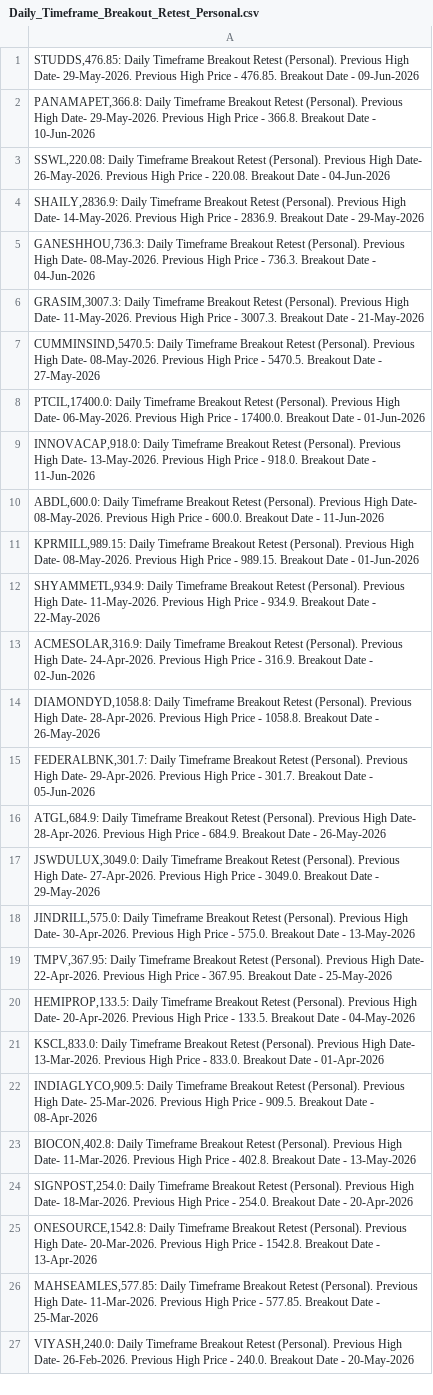
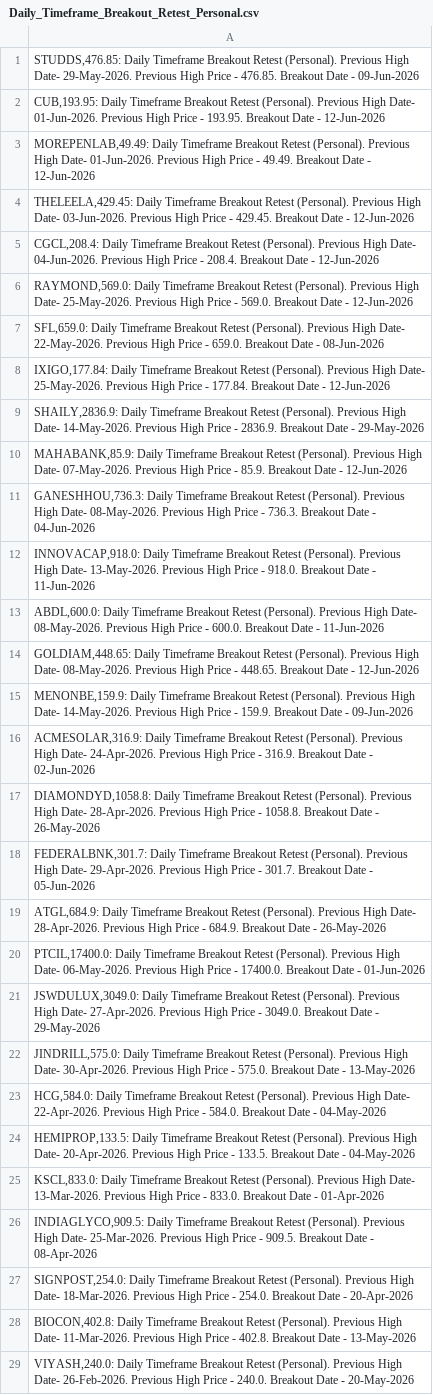
Before and after one commit to vibats/Daily_Notification_Data, a CSV file: Email_Notification_Data/Daily_Timeframe_Breakout_Retest_Personal.csv, drawn as a sheet; only a part is shown; the diff covers the shown part only.

```diff
--- a/Email_Notification_Data/Daily_Timeframe_Breakout_Retest_Personal.csv
+++ b/Email_Notification_Data/Daily_Timeframe_Breakout_Retest_Personal.csv
@@ -1,13 +1,16 @@
 "STUDDS,476.85: Daily Timeframe Breakout Retest (Personal). Previous High Date- 29-May-2026. Previous High Price - 476.85. Breakout Date - 09-Jun-2026"
-"PANAMAPET,366.8: Daily Timeframe Breakout Retest (Personal). Previous High Date- 29-May-2026. Previous High Price - 366.8. Breakout Date - 10-Jun-2026"
-"SSWL,220.08: Daily Timeframe Breakout Retest (Personal). Previous High Date- 26-May-2026. Previous High Price - 220.08. Breakout Date - 04-Jun-2026"
+"CUB,193.95: Daily Timeframe Breakout Retest (Personal). Previous High Date- 01-Jun-2026. Previous High Price - 193.95. Breakout Date - 12-Jun-2026"
+"MOREPENLAB,49.49: Daily Timeframe Breakout Retest (Personal). Previous High Date- 01-Jun-2026. Previous High Price - 49.49. Breakout Date - 12-Jun-2026"
+"THELEELA,429.45: Daily Timeframe Breakout Retest (Personal). Previous High Date- 03-Jun-2026. Previous High Price - 429.45. Breakout Date - 12-Jun-2026"
+"CGCL,208.4: Daily Timeframe Breakout Retest (Personal). Previous High Date- 04-Jun-2026. Previous High Price - 208.4. Breakout Date - 12-Jun-2026"
+"RAYMOND,569.0: Daily Timeframe Breakout Retest (Personal). Previous High Date- 25-May-2026. Previous High Price - 569.0. Breakout Date - 12-Jun-2026"
+"SFL,659.0: Daily Timeframe Breakout Retest (Personal). Previous High Date- 22-May-2026. Previous High Price - 659.0. Breakout Date - 08-Jun-2026"
+"IXIGO,177.84: Daily Timeframe Breakout Retest (Personal). Previous High Date- 25-May-2026. Previous High Price - 177.84. Breakout Date - 12-Jun-2026"
 "SHAILY,2836.9: Daily Timeframe Breakout Retest (Personal). Previous High Date- 14-May-2026. Previous High Price - 2836.9. Breakout Date - 29-May-2026"
+"MAHABANK,85.9: Daily Timeframe Breakout Retest (Personal). Previous High Date- 07-May-2026. Previous High Price - 85.9. Breakout Date - 12-Jun-2026"
 "GANESHHOU,736.3: Daily Timeframe Breakout Retest (Personal). Previous High Date- 08-May-2026. Previous High Price - 736.3. Breakout Date - 04-Jun-2026"
-"GRASIM,3007.3: Daily Timeframe Breakout Retest (Personal). Previous High Date- 11-May-2026. Previous High Price - 3007.3. Breakout Date - 21-May-2026"
-"CUMMINSIND,5470.5: Daily Timeframe Breakout Retest (Personal). Previous High Date- 08-May-2026. Previous High Price - 5470.5. Breakout Date - 27-May-2026"
-"PTCIL,17400.0: Daily Timeframe Breakout Retest (Personal). Previous High Date- 06-May-2026. Previous High Price - 17400.0. Breakout Date - 01-Jun-2026"
 "INNOVACAP,918.0: Daily Timeframe Breakout Retest (Personal). Previous High Date- 13-May-2026. Previous High Price - 918.0. Breakout Date - 11-Jun-2026"
 "ABDL,600.0: Daily Timeframe Breakout Retest (Personal). Previous High Date- 08-May-2026. Previous High Price - 600.0. Breakout Date - 11-Jun-2026"
-"KPRMILL,989.15: Daily Timeframe Breakout Retest (Personal). Previous High Date- 08-May-2026. Previous High Price - 989.15. Breakout Date - 01-Jun-2026"
-"SHYAMMETL,934.9: Daily Timeframe Breakout Retest (Personal). Previous High Date- 11-May-2026. Previous High Price - 934.9. Breakout Date - 22-May-2026"
+"GOLDIAM,448.65: Daily Timeframe Breakout Retest (Personal). Previous High Date- 08-May-2026. Previous High Price - 448.65. Breakout Date - 12-Jun-2026"
+"MENONBE,159.9: Daily Timeframe Breakout Retest (Personal). Previous High Date- 14-May-2026. Previous High Price - 159.9. Breakout Date - 09-Jun-2026"
 "ACMESOLAR,316.9: Daily Timeframe Breakout Retest (Personal). Previous High Date- 24-Apr-2026. Previous High Price - 316.9. Breakout Date - 02-Jun-2026"
@@ -16,5 +19,6 @@
 "ATGL,684.9: Daily Timeframe Breakout Retest (Personal). Previous High Date- 28-Apr-2026. Previous High Price - 684.9. Breakout Date - 26-May-2026"
+"PTCIL,17400.0: Daily Timeframe Breakout Retest (Personal). Previous High Date- 06-May-2026. Previous High Price - 17400.0. Breakout Date - 01-Jun-2026"
 "JSWDULUX,3049.0: Daily Timeframe Breakout Retest (Personal). Previous High Date- 27-Apr-2026. Previous High Price - 3049.0. Breakout Date - 29-May-2026"
 "JINDRILL,575.0: Daily Timeframe Breakout Retest (Personal). Previous High Date- 30-Apr-2026. Previous High Price - 575.0. Breakout Date - 13-May-2026"
-"TMPV,367.95: Daily Timeframe Breakout Retest (Personal). Previous High Date- 22-Apr-2026. Previous High Price - 367.95. Breakout Date - 25-May-2026"
+"HCG,584.0: Daily Timeframe Breakout Retest (Personal). Previous High Date- 22-Apr-2026. Previous High Price - 584.0. Breakout Date - 04-May-2026"
 "HEMIPROP,133.5: Daily Timeframe Breakout Retest (Personal). Previous High Date- 20-Apr-2026. Previous High Price - 133.5. Breakout Date - 04-May-2026"
@@ -22,6 +26,4 @@
 "INDIAGLYCO,909.5: Daily Timeframe Breakout Retest (Personal). Previous High Date- 25-Mar-2026. Previous High Price - 909.5. Breakout Date - 08-Apr-2026"
+"SIGNPOST,254.0: Daily Timeframe Breakout Retest (Personal). Previous High Date- 18-Mar-2026. Previous High Price - 254.0. Breakout Date - 20-Apr-2026"
 "BIOCON,402.8: Daily Timeframe Breakout Retest (Personal). Previous High Date- 11-Mar-2026. Previous High Price - 402.8. Breakout Date - 13-May-2026"
-"SIGNPOST,254.0: Daily Timeframe Breakout Retest (Personal). Previous High Date- 18-Mar-2026. Previous High Price - 254.0. Breakout Date - 20-Apr-2026"
-"ONESOURCE,1542.8: Daily Timeframe Breakout Retest (Personal). Previous High Date- 20-Mar-2026. Previous High Price - 1542.8. Breakout Date - 13-Apr-2026"
-"MAHSEAMLES,577.85: Daily Timeframe Breakout Retest (Personal). Previous High Date- 11-Mar-2026. Previous High Price - 577.85. Breakout Date - 25-Mar-2026"
 "VIYASH,240.0: Daily Timeframe Breakout Retest (Personal). Previous High Date- 26-Feb-2026. Previous High Price - 240.0. Breakout Date - 20-May-2026"
```
Also changed, not shown: 4 added rows, 3 removed rows, 1 moved row and 2 edited cells elsewhere in this file, Email_Notification_Data/Daily_TimeFrame_Horizontal_Support.csv, Email_Notification_Data/Daily_TimeFrame_Horizontal_Support_30_Days.csv.
